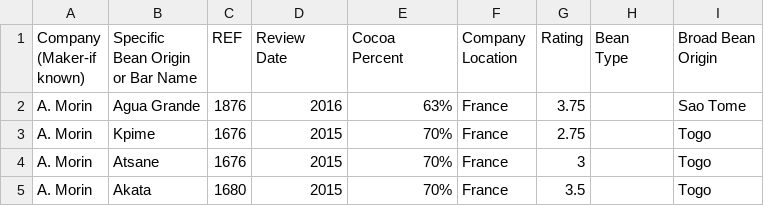
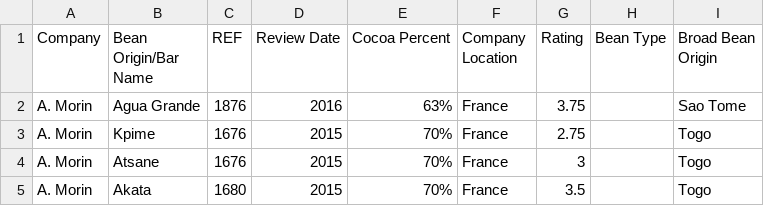
Before and after one commit to loris2222/ChocoData, a CSV file: data/flavors_of_cacao.csv, drawn as a sheet; only a part is shown.

```diff
--- a/data/flavors_of_cacao.csv
+++ b/data/flavors_of_cacao.csv
@@ -1,9 +1,2 @@
-"Company 
-(Maker-if known)","Specific Bean Origin
-or Bar Name",REF,"Review
-Date","Cocoa
-Percent","Company
-Location",Rating,"Bean
-Type","Broad Bean
-Origin"
+"Company","Bean Origin/Bar Name",REF,"Review Date","Cocoa Percent","Company Location",Rating,"Bean Type","Broad Bean Origin"
 A. Morin,Agua Grande,1876,2016,63%,France,3.75, ,Sao Tome
```
Also changed, not shown: 1 other file.
